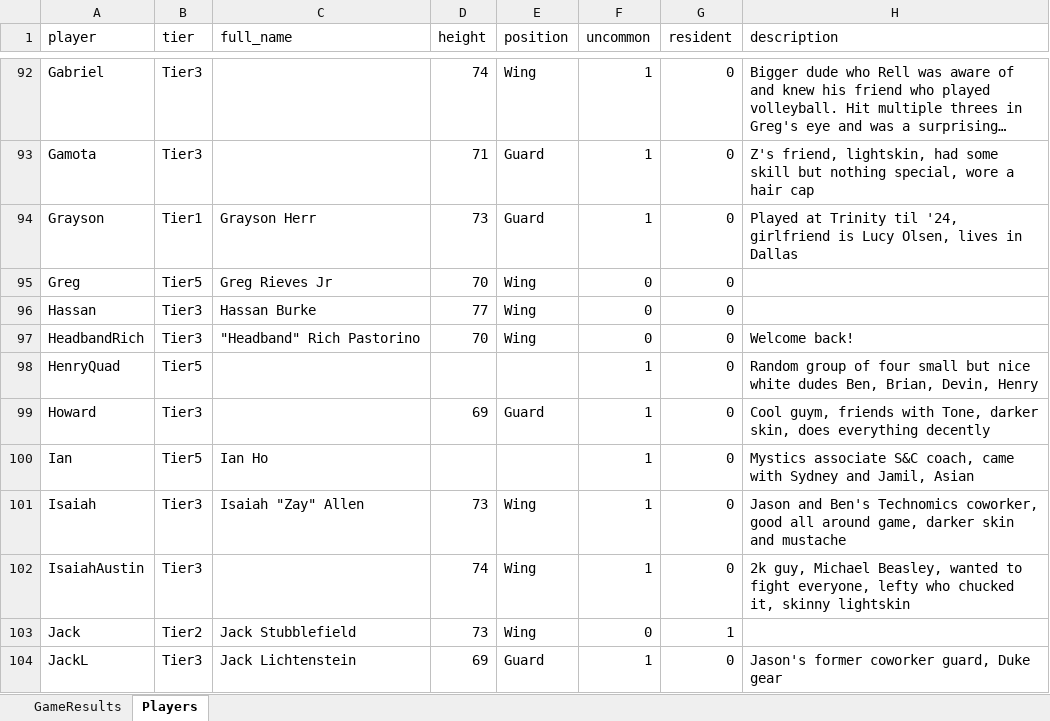
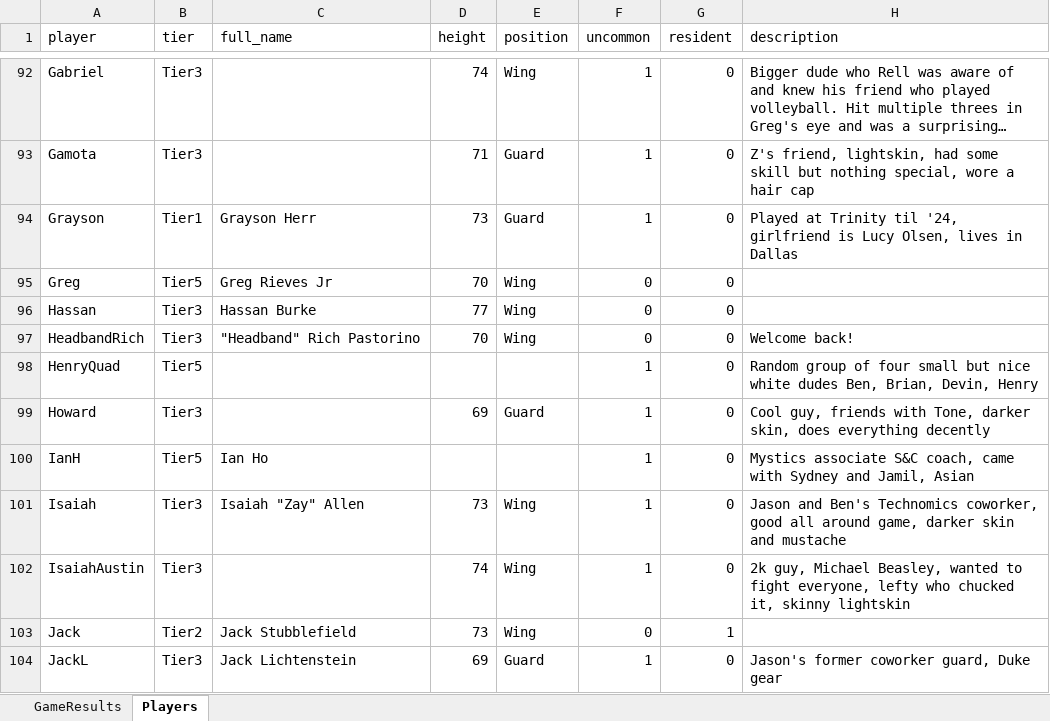
Before and after one commit to jmgjasongardner/naismith-nerds, an Excel workbook: collective_bball/GameResults.xlsm, sheet Players, drawn as a sheet; only a part is shown, gaps mark what is left out; long unchanged cells end in …; values as stored, in another font and other column widths than the file's, no borders; the diff covers the shown part only; the diff names each change by its address in the sheet, - before the commit and + after, or states it on an @@ line.

Commit message:
Addition of 20 player pictures and name updates

```diff
--- a/collective_bball/GameResults.xlsm (sheet Players)
+++ b/collective_bball/GameResults.xlsm (sheet Players)
-H99 (description): Cool guym, friends with…
+H99 (description): Cool guy, friends with…
-A100 (player): Ian
+A100 (player): IanH
```
Also changed, not shown: 20 edited cells elsewhere in this sheet, sheet GameResults, 20 other files.
